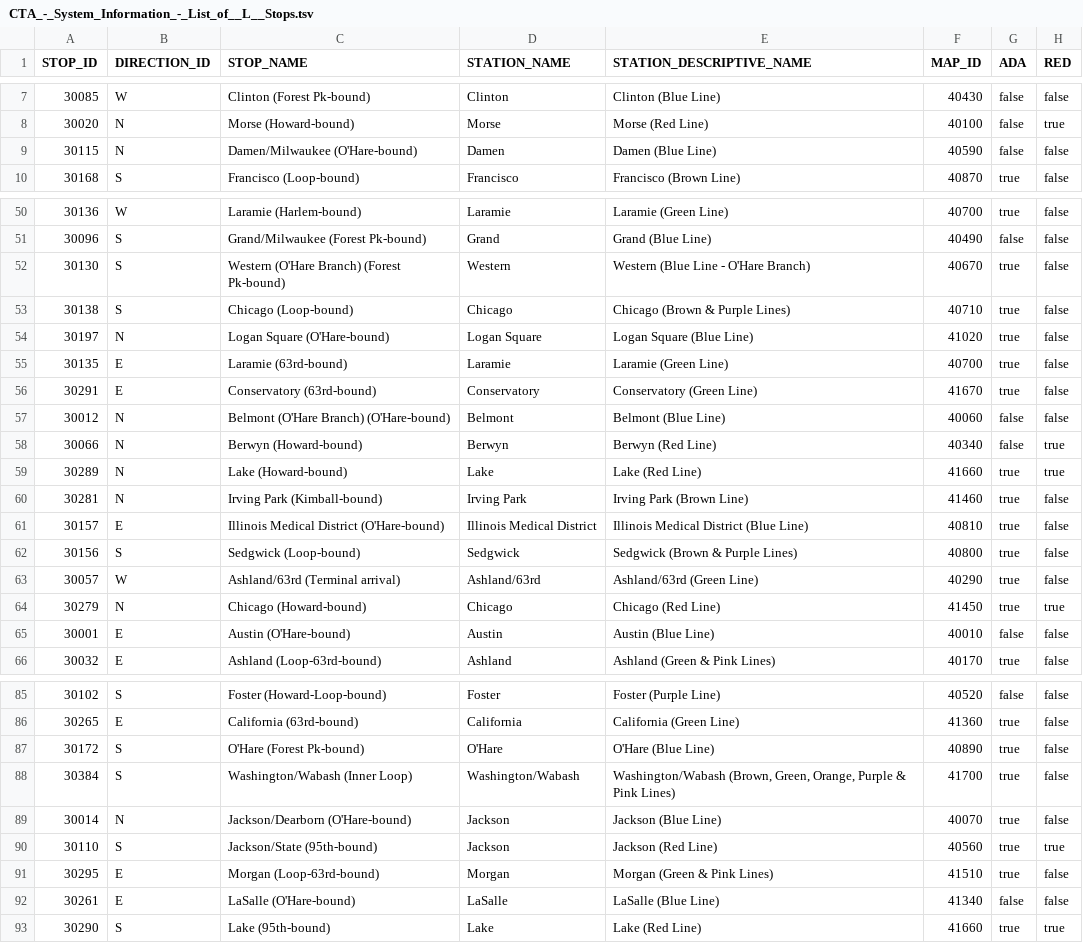
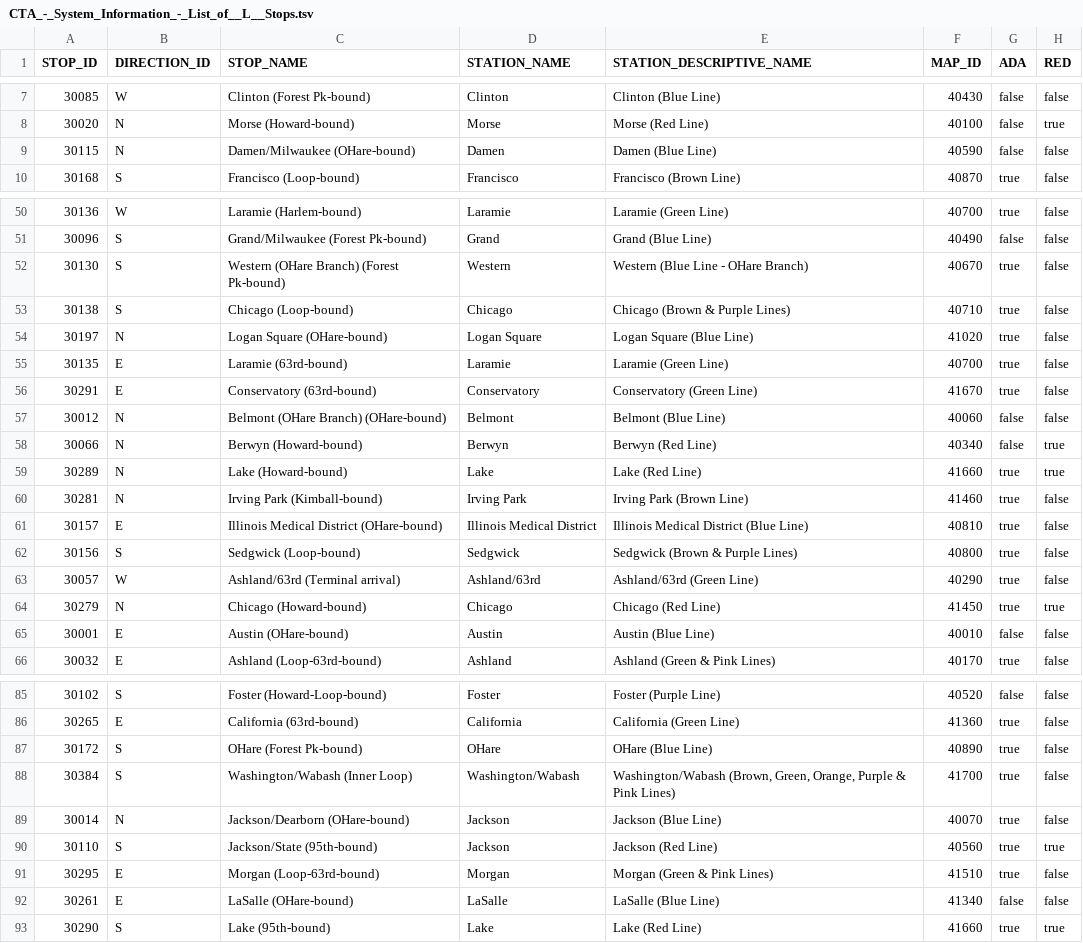
Before and after one commit to akashmagnadia/cs424_p2, a TSV file: CTA_-_System_Information_-_List_of__L__Stops.tsv, drawn as a sheet; only a part is shown, gaps mark what is left out; the diff covers the shown part only; the diff names each change by its address in the sheet, - before the commit and + after, or states it on an @@ line.

```diff
--- a/CTA_-_System_Information_-_List_of__L__Stops.tsv
+++ b/CTA_-_System_Information_-_List_of__L__Stops.tsv
-C9 (STOP_NAME): Damen/Milwaukee (O'Hare-bound)
+C9 (STOP_NAME): Damen/Milwaukee (OHare-bound)
-C52 (STOP_NAME): Western (O'Hare Branch) (Forest Pk-bound)
+C52 (STOP_NAME): Western (OHare Branch) (Forest Pk-bound)
-E52 (STATION_DESCRIPTIVE_NAME): Western (Blue Line - O'Hare Branch)
+E52 (STATION_DESCRIPTIVE_NAME): Western (Blue Line - OHare Branch)
-C54 (STOP_NAME): Logan Square (O'Hare-bound)
+C54 (STOP_NAME): Logan Square (OHare-bound)
-C57 (STOP_NAME): Belmont (O'Hare Branch) (O'Hare-bound)
+C57 (STOP_NAME): Belmont (OHare Branch) (OHare-bound)
-C61 (STOP_NAME): Illinois Medical District (O'Hare-bound)
+C61 (STOP_NAME): Illinois Medical District (OHare-bound)
-C65 (STOP_NAME): Austin (O'Hare-bound)
+C65 (STOP_NAME): Austin (OHare-bound)
-C87 (STOP_NAME): O'Hare (Forest Pk-bound)
+C87 (STOP_NAME): OHare (Forest Pk-bound)
-D87 (STATION_NAME): O'Hare
+D87 (STATION_NAME): OHare
-E87 (STATION_DESCRIPTIVE_NAME): O'Hare (Blue Line)
+E87 (STATION_DESCRIPTIVE_NAME): OHare (Blue Line)
-C89 (STOP_NAME): Jackson/Dearborn (O'Hare-bound)
+C89 (STOP_NAME): Jackson/Dearborn (OHare-bound)
-C92 (STOP_NAME): LaSalle (O'Hare-bound)
+C92 (STOP_NAME): LaSalle (OHare-bound)
```
Also changed, not shown: 34 edited cells elsewhere in this file, 1 other file.
